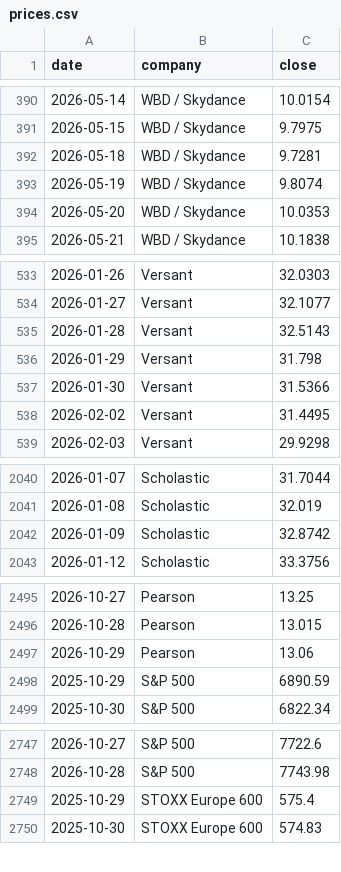
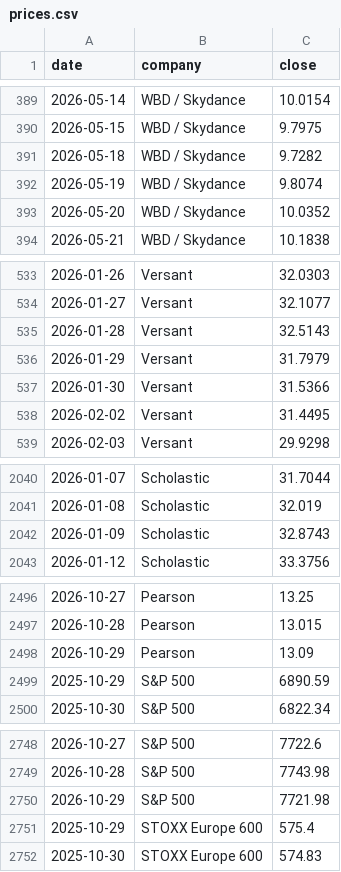
Before and after one commit to hrishi9635/client-intel, a CSV file: data/prices.csv, drawn as a sheet; only a part is shown, gaps mark what is left out; the diff covers the shown part only.

```diff
--- a/data/prices.csv
+++ b/data/prices.csv
@@ -391,5 +390,5 @@ date,company,close
 2026-05-15,WBD / Skydance,9.7975
-2026-05-18,WBD / Skydance,9.7281
+2026-05-18,WBD / Skydance,9.7282
 2026-05-19,WBD / Skydance,9.8074
-2026-05-20,WBD / Skydance,10.0353
+2026-05-20,WBD / Skydance,10.0352
 2026-05-21,WBD / Skydance,10.1838
@@ -535,3 +535,3 @@ date,company,close
 2026-01-28,Versant,32.5143
-2026-01-29,Versant,31.798
+2026-01-29,Versant,31.7979
 2026-01-30,Versant,31.5366
@@ -2041,3 +2041,3 @@ date,company,close
 2026-01-08,Scholastic,32.019
-2026-01-09,Scholastic,32.8742
+2026-01-09,Scholastic,32.8743
 2026-01-12,Scholastic,33.3756
@@ -2496,3 +2497,3 @@ date,company,close
 2026-10-28,Pearson,13.015
-2026-10-29,Pearson,13.06
+2026-10-29,Pearson,13.09
 2025-10-29,S&P 500,6890.59
@@ -2748,2 +2749,3 @@ date,company,close
 2026-10-28,S&P 500,7743.98
+2026-10-29,S&P 500,7721.98
 2025-10-29,STOXX Europe 600,575.4
```
Also changed, not shown: 7 added rows, 6 removed rows and 2 edited cells elsewhere in this file, data/fx.csv, data/market.csv, 3 other files.
